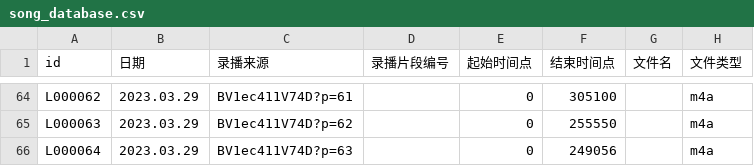
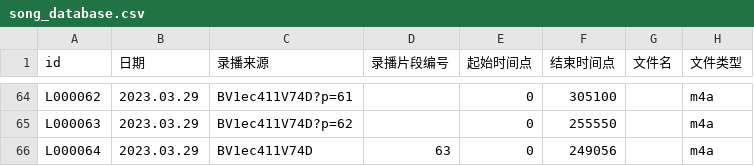
Before and after one commit to VTB-LINK/VTB-STUDIO-DB, a CSV file: song_database.csv, drawn as a sheet; only a part is shown, gaps mark what is left out; the diff names each change by its address in the sheet, - before the commit and + after, or states it on an @@ line.

Commit message:
test

```diff
--- a/song_database.csv
+++ b/song_database.csv
-C66 (录播来源): BV1ec411V74D?p=63
+C66 (录播来源): BV1ec411V74D
-D66 (录播片段编号): (empty)
+D66 (录播片段编号): 63
```
